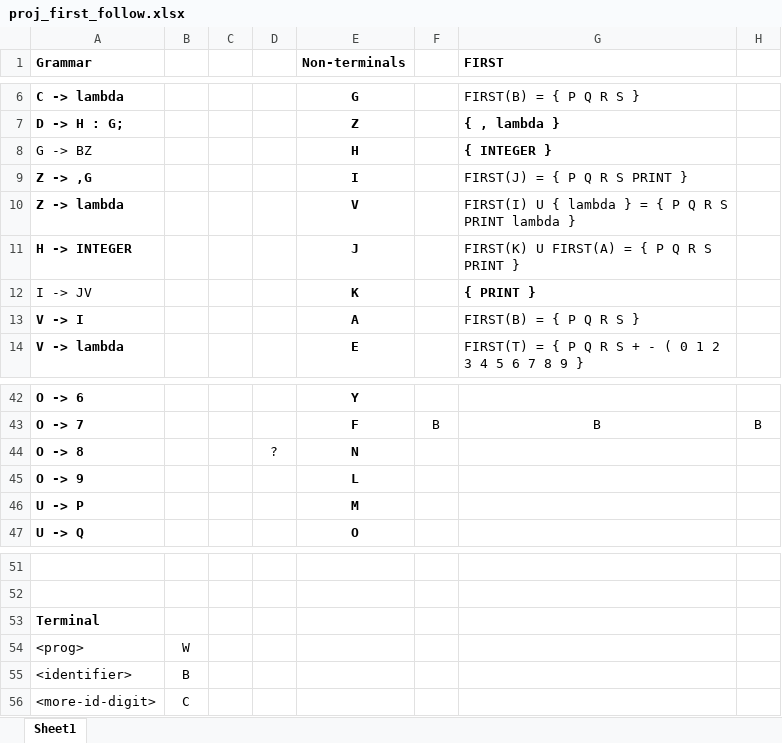
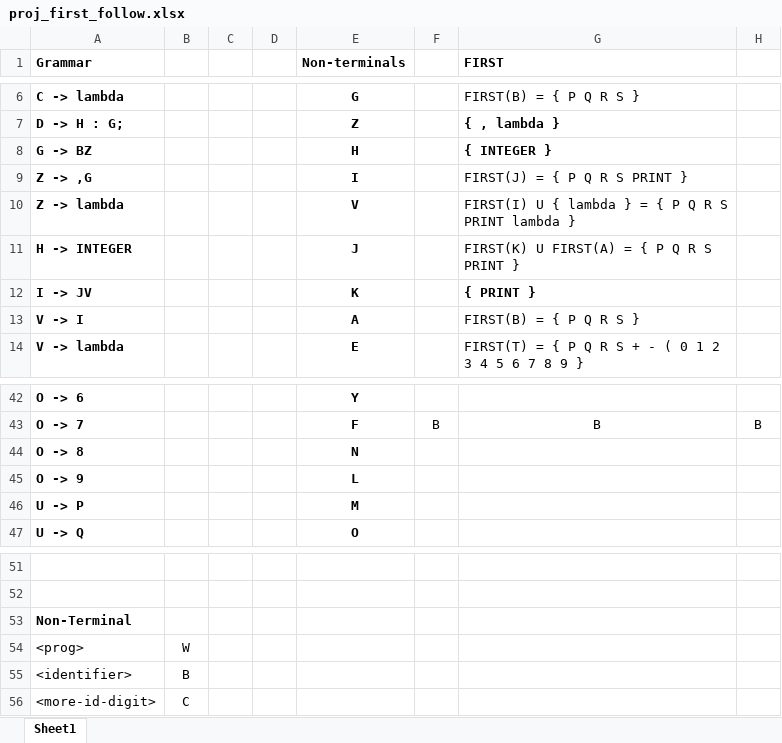
Before and after one commit to kevhello/Compilers, an Excel workbook: proj_first_follow.xlsx, sheet Sheet1, drawn as a sheet; only a part is shown, gaps mark what is left out; values as stored, in another font and other column widths than the file's, no borders; the diff names each change by its address in the sheet, - before the commit and + after, or states it on an @@ line.

```diff
--- a/proj_first_follow.xlsx (sheet Sheet1)
+++ b/proj_first_follow.xlsx (sheet Sheet1)
-A8 bold: off
+A8 bold: on
-A12 bold: off
+A12 bold: on
-D44: ?
+D44: (empty)
-A53 (Grammar): Terminal
+A53 (Grammar): Non-Terminal
```
Also changed, not shown: 1 other file.
